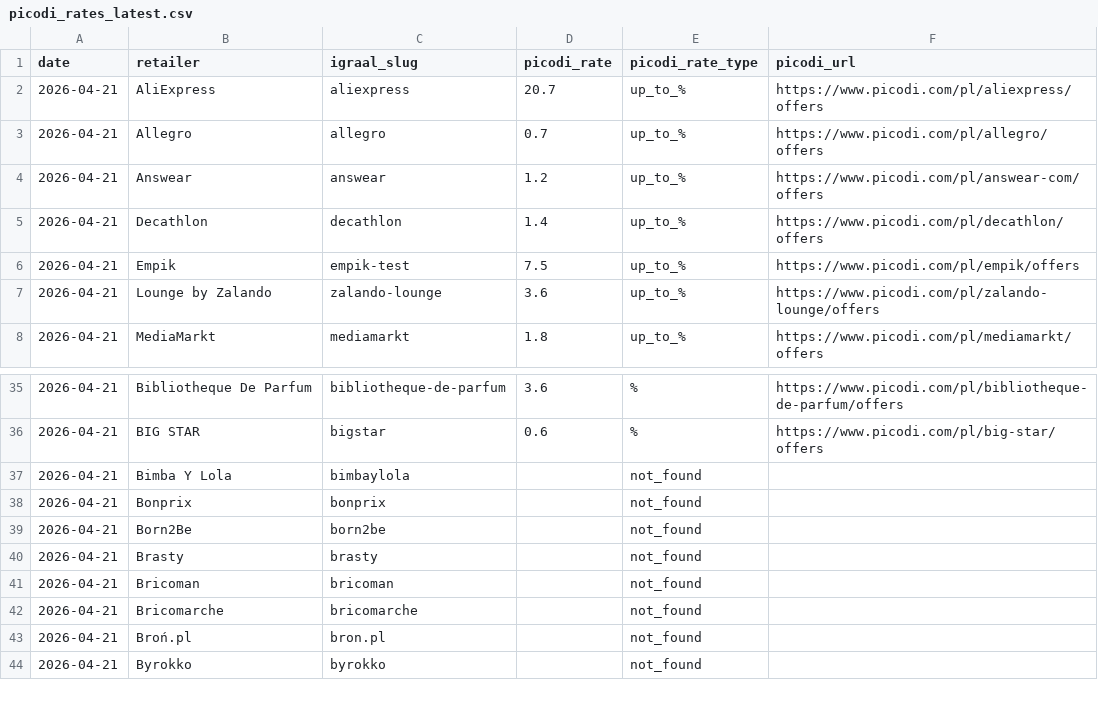
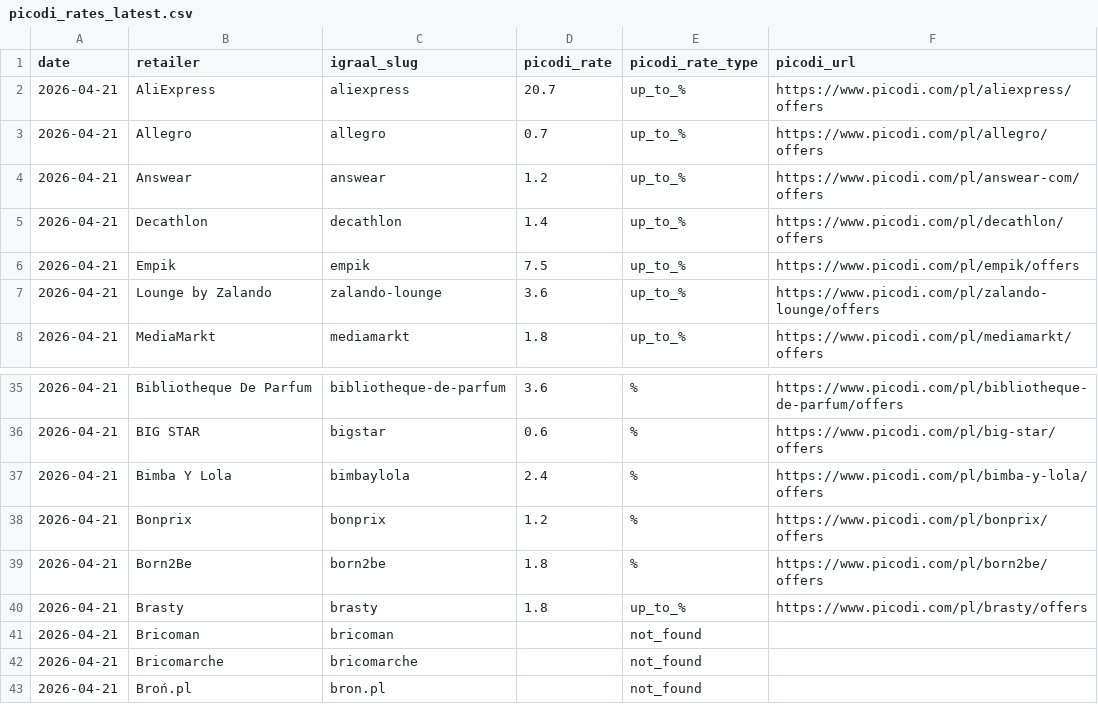
Before and after one commit to Gonzalobarrio/cashback-benchmark, a CSV file: data/picodi_rates_latest.csv, drawn as a sheet; only a part is shown, gaps mark what is left out; the shorter side is filled out with more unchanged rows.

```diff
--- a/data/picodi_rates_latest.csv
+++ b/data/picodi_rates_latest.csv
@@ -5,3 +5,3 @@ date,retailer,igraal_slug,picodi_rate,picodi_rate_type,picodi_url
 2026-04-21,Decathlon,decathlon,1.4,up_to_%,https://www.picodi.com/pl/decathlon/offers
-2026-04-21,Empik,empik-test,7.5,up_to_%,https://www.picodi.com/pl/empik/offers
+2026-04-21,Empik,empik,7.5,up_to_%,https://www.picodi.com/pl/empik/offers
 2026-04-21,Lounge by Zalando,zalando-lounge,3.6,up_to_%,https://www.picodi.com/pl/zalando-lounge/offers
@@ -36,6 +36,6 @@ date,retailer,igraal_slug,picodi_rate,picodi_rate_type,picodi_url
 2026-04-21,BIG STAR,bigstar,0.6,%,https://www.picodi.com/pl/big-star/offers
-2026-04-21,Bimba Y Lola,bimbaylola,,not_found,
-2026-04-21,Bonprix,bonprix,,not_found,
-2026-04-21,Born2Be,born2be,,not_found,
-2026-04-21,Brasty,brasty,,not_found,
+2026-04-21,Bimba Y Lola,bimbaylola,2.4,%,https://www.picodi.com/pl/bimba-y-lola/offers
+2026-04-21,Bonprix,bonprix,1.2,%,https://www.picodi.com/pl/bonprix/offers
+2026-04-21,Born2Be,born2be,1.8,%,https://www.picodi.com/pl/born2be/offers
+2026-04-21,Brasty,brasty,1.8,up_to_%,https://www.picodi.com/pl/brasty/offers
 2026-04-21,Bricoman,bricoman,,not_found,
```
Also changed, not shown: data/alerabat_rates_latest.csv, data/benchmark_data.csv, 5 other files.
